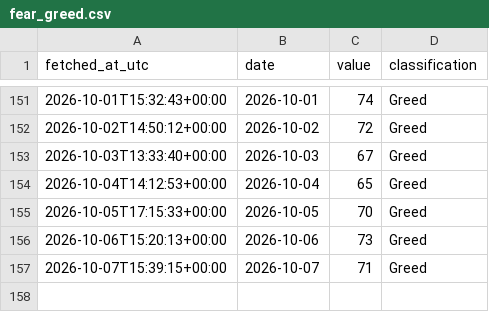
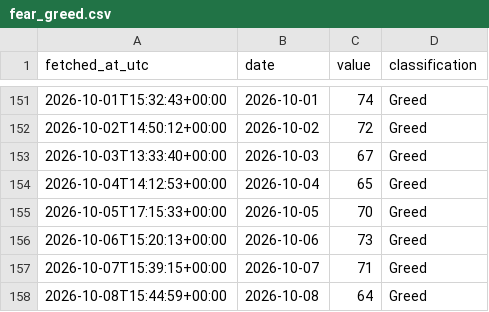
Before and after one commit to DSmarc7/daily-quant-log, a CSV file: fear-greed/data/fear_greed.csv, drawn as a sheet; only a part is shown, gaps mark what is left out.

Commit message:
fear-greed: snapshot 2026-10-08

```diff
--- a/fear-greed/data/fear_greed.csv
+++ b/fear-greed/data/fear_greed.csv
@@ -157 +157,2 @@ fetched_at_utc,date,value,classification
 2026-10-07T15:39:15+00:00,2026-10-07,71,Greed
+2026-10-08T15:44:59+00:00,2026-10-08,64,Greed
```
